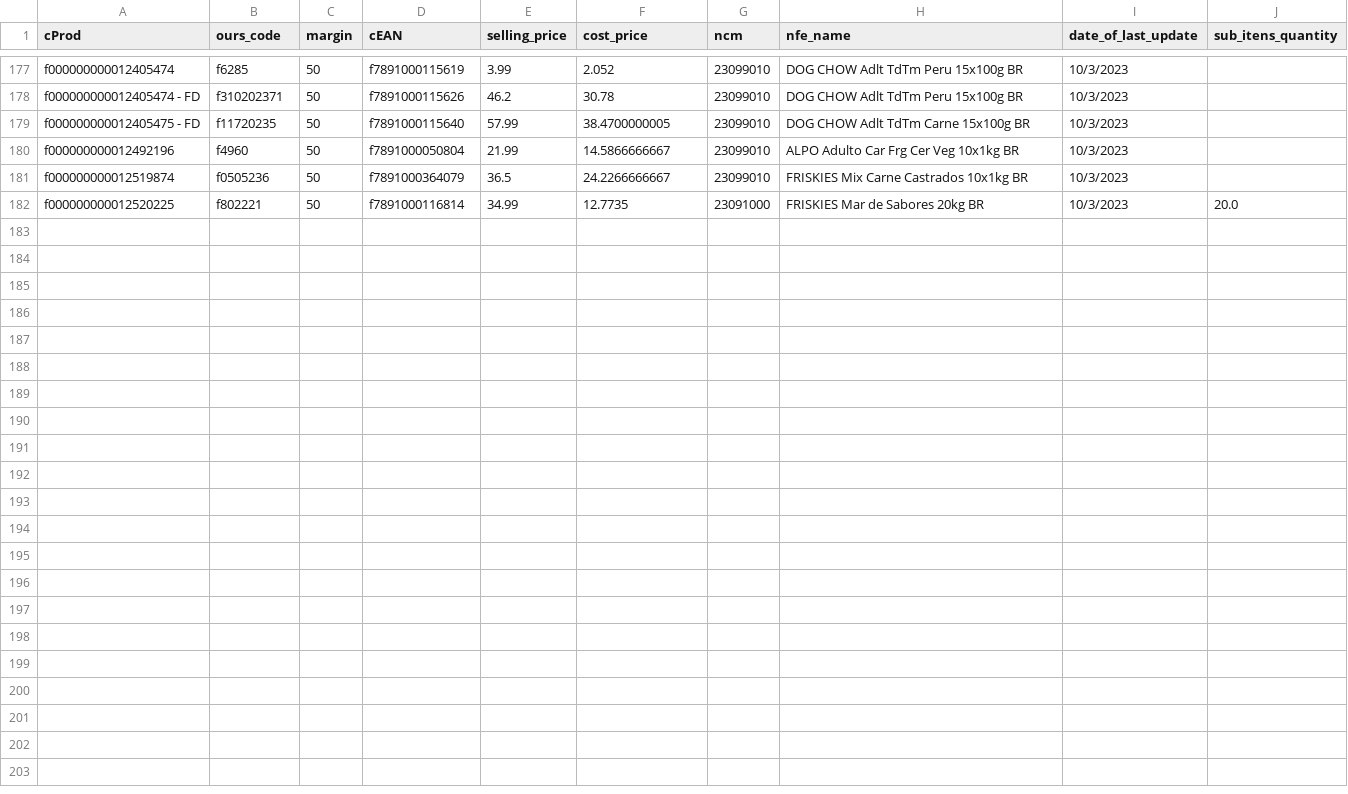
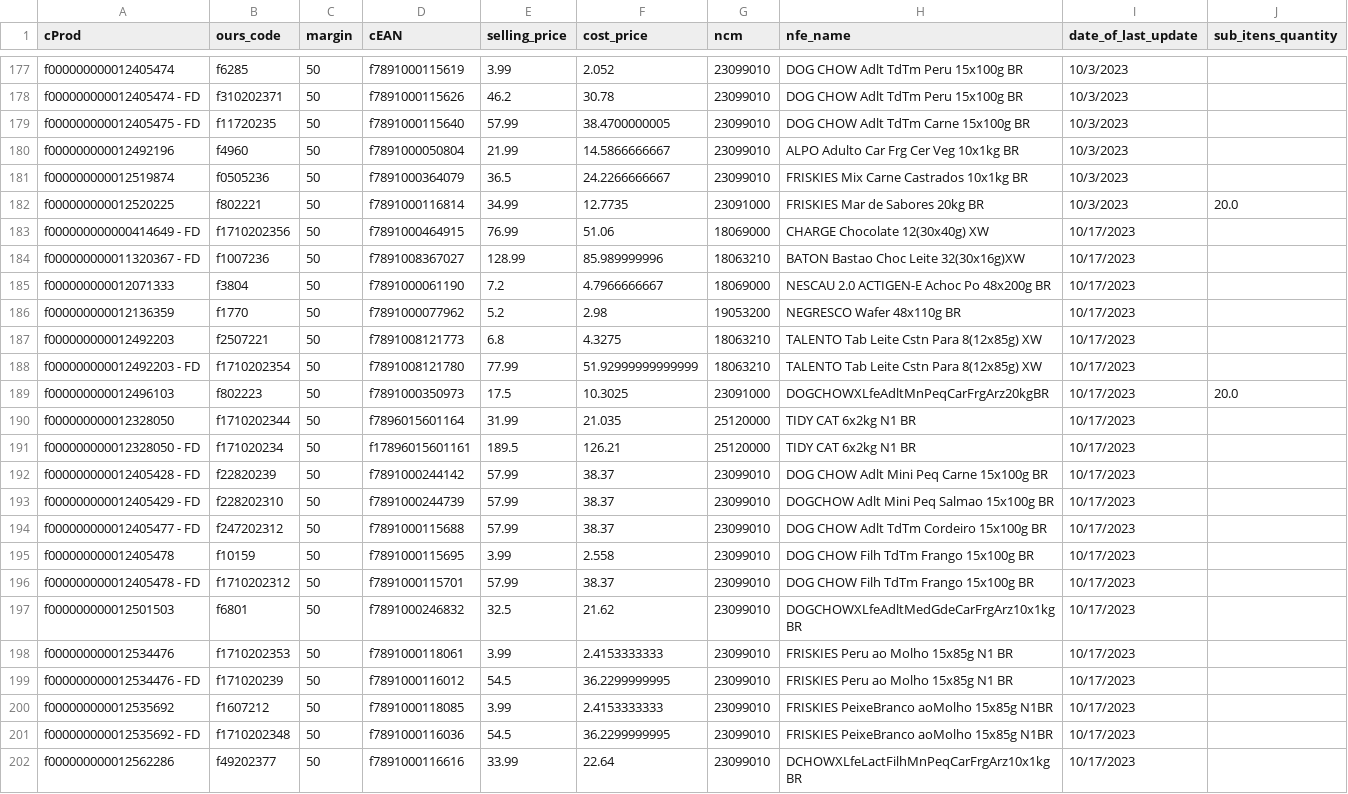
Before and after one commit to I3run01/bot-update-price-python, a CSV file: database/Nestle Brasil Ltda.csv, drawn as a sheet; only a part is shown, gaps mark what is left out.

Commit message:
new prods

```diff
--- a/database/Nestle Brasil Ltda.csv
+++ b/database/Nestle Brasil Ltda.csv
@@ -182 +182,21 @@ f000000000012519874,f0505236,50,f7891000364079,36.5,24.2266666667,23099010,FRISK
 f000000000012520225,f802221,50,f7891000116814,34.99,12.7735,23091000,FRISKIES Mar de Sabores 20kg BR,10/3/2023,20.0
+f000000000000414649 - FD,f1710202356,50,f7891000464915,76.99,51.06,18069000,CHARGE Chocolate 12(30x40g) XW,10/17/2023,
+f000000000011320367 - FD,f1007236,50,f7891008367027,128.99,85.989999996,18063210,BATON Bastao Choc Leite 32(30x16g)XW,10/17/2023,
+f000000000012071333,f3804,50,f7891000061190,7.2,4.7966666667,18069000,NESCAU 2.0 ACTIGEN-E Achoc Po 48x200g BR,10/17/2023,
+f000000000012136359,f1770,50,f7891000077962,5.2,2.98,19053200,NEGRESCO Wafer 48x110g BR,10/17/2023,
+f000000000012492203,f2507221,50,f7891008121773,6.8,4.3275,18063210,TALENTO Tab Leite Cstn Para 8(12x85g) XW,10/17/2023,
+f000000000012492203 - FD,f1710202354,50,f7891008121780,77.99,51.92999999999999,18063210,TALENTO Tab Leite Cstn Para 8(12x85g) XW,10/17/2023,
+f000000000012496103,f802223,50,f7891000350973,17.5,10.3025,23091000,DOGCHOWXLfeAdltMnPeqCarFrgArz20kgBR,10/17/2023,20.0
+f000000000012328050,f1710202344,50,f7896015601164,31.99,21.035,25120000,TIDY CAT 6x2kg N1 BR,10/17/2023,
+f000000000012328050 - FD,f171020234,50,f17896015601161,189.5,126.21,25120000,TIDY CAT 6x2kg N1 BR,10/17/2023,
+f000000000012405428 - FD,f22820239,50,f7891000244142,57.99,38.37,23099010,DOG CHOW Adlt Mini Peq Carne 15x100g BR,10/17/2023,
+f000000000012405429 - FD,f228202310,50,f7891000244739,57.99,38.37,23099010,DOGCHOW Adlt Mini Peq Salmao 15x100g BR,10/17/2023,
+f000000000012405477 - FD,f247202312,50,f7891000115688,57.99,38.37,23099010,DOG CHOW Adlt TdTm Cordeiro 15x100g BR,10/17/2023,
+f000000000012405478,f10159,50,f7891000115695,3.99,2.558,23099010,DOG CHOW Filh TdTm Frango 15x100g BR,10/17/2023,
+f000000000012405478 - FD,f1710202312,50,f7891000115701,57.99,38.37,23099010,DOG CHOW Filh TdTm Frango 15x100g BR,10/17/2023,
+f000000000012501503,f6801,50,f7891000246832,32.5,21.62,23099010,DOGCHOWXLfeAdltMedGdeCarFrgArz10x1kgBR,10/17/2023,
+f000000000012534476,f1710202353,50,f7891000118061,3.99,2.4153333333,23099010,FRISKIES Peru ao Molho 15x85g N1 BR,10/17/2023,
+f000000000012534476 - FD,f171020239,50,f7891000116012,54.5,36.2299999995,23099010,FRISKIES Peru ao Molho 15x85g N1 BR,10/17/2023,
+f000000000012535692,f1607212,50,f7891000118085,3.99,2.4153333333,23099010,FRISKIES PeixeBranco aoMolho 15x85g N1BR,10/17/2023,
+f000000000012535692 - FD,f1710202348,50,f7891000116036,54.5,36.2299999995,23099010,FRISKIES PeixeBranco aoMolho 15x85g N1BR,10/17/2023,
+f000000000012562286,f49202377,50,f7891000116616,33.99,22.64,23099010,DCHOWXLfeLactFilhMnPeqCarFrgArz10x1kgBR,10/17/2023,
```
Also changed, not shown: database/ARROJITO COMERCIO DE ALIMENTO LTDA.csv, database/BOCCHI COM. DE SECOS E MOLHADOS LTDA.csv, 2 other files.
